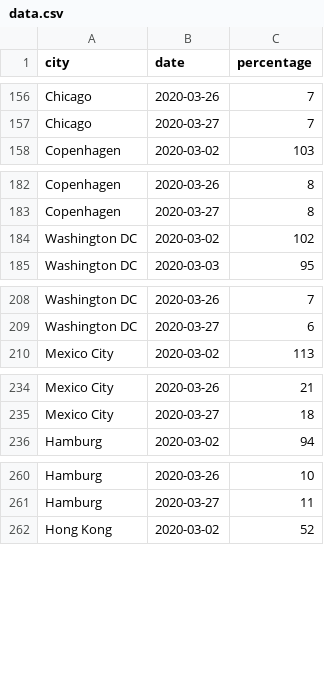
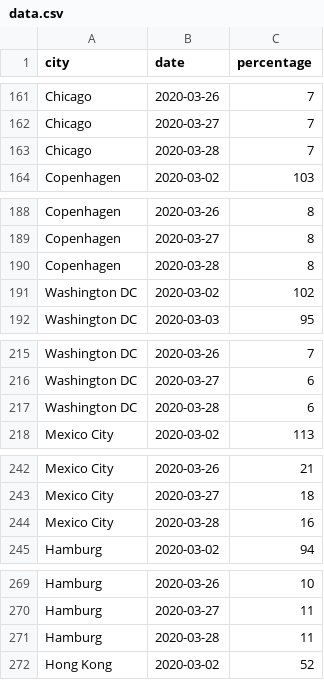
Before and after one commit to AntoineAugusti/citymapper-mobility-index, a CSV file: data.csv, drawn as a sheet; only a part is shown, gaps mark what is left out; the diff covers the shown part only; the diff names each change by its address in the sheet, - before the commit and + after, or states it on an @@ line.

```diff
--- a/data.csv
+++ b/data.csv
+row 163: Chicago | 2020-03-28 | 7
+row 190: Copenhagen | 2020-03-28 | 8
+row 217: Washington DC | 2020-03-28 | 6
+row 244: Mexico City | 2020-03-28 | 16
+row 271: Hamburg | 2020-03-28 | 11
```
Also changed, not shown: 36 added rows elsewhere in this file, 41 other files.
